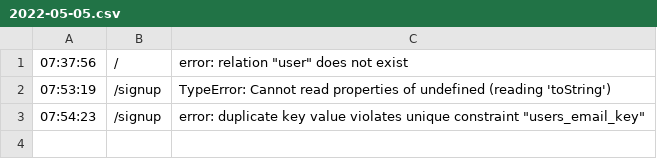
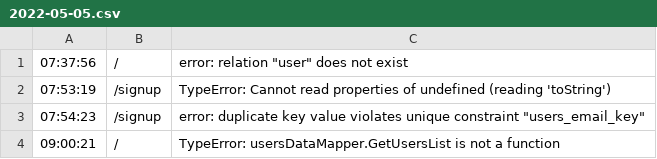
Before and after one commit to KhadimRenahyMar/oFood, a CSV file: logs/2022-05-05.csv, drawn as a sheet.

```diff
--- a/logs/2022-05-05.csv
+++ b/logs/2022-05-05.csv
@@ -3 +3,2 @@
 07:54:23,/signup,error: duplicate key value violates unique constraint "users_email_key"
+09:00:21,/,TypeError: usersDataMapper.GetUsersList is not a function
```
Also changed, not shown: 1 other file.
